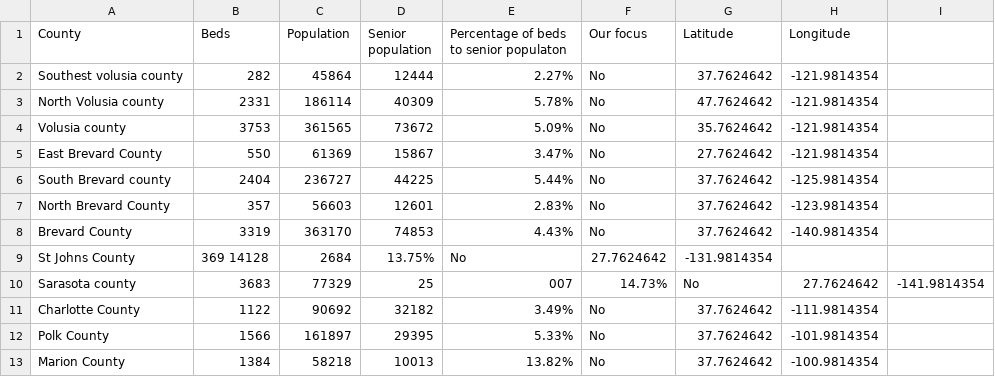
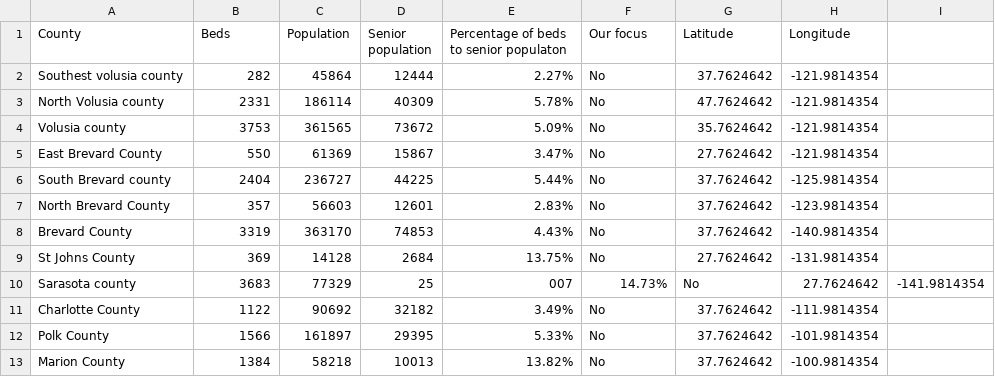
Before and after one commit to dakshil/dakshil.github.io, a CSV file: brilliance.csv, drawn as a sheet.

Commit message:
Update brilliance.csv

```diff
--- a/brilliance.csv
+++ b/brilliance.csv
@@ -8,3 +8,3 @@ North Brevard County;357;56603;12601;2.83%;No;37.7624642;-123.9814354
 Brevard County;3319;363170;74853;4.43%;No;37.7624642;-140.9814354
-St Johns County;369	14128;2684;13.75%;No;27.7624642;-131.9814354
+St Johns County;369;14128;2684;13.75%;No;27.7624642;-131.9814354
 Sarasota county;3683;77329;25;007;14.73%;No;27.7624642;-141.9814354
```
